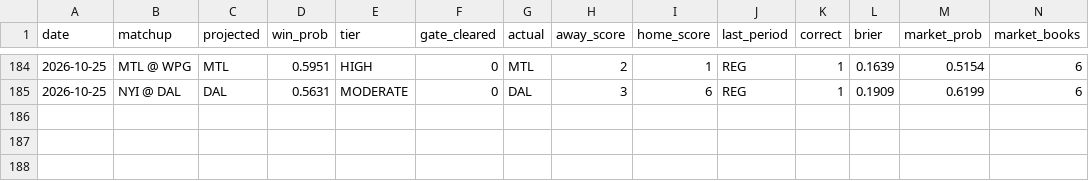
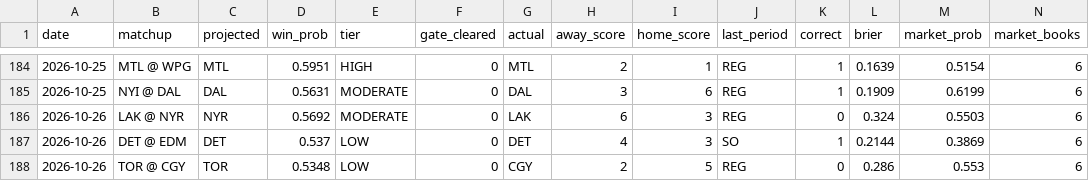
Before and after one commit to JBrady0850/nhl-daily-analytics, a CSV file: state/results_ledger.csv, drawn as a sheet; only a part is shown, gaps mark what is left out; rows hold the shown columns only; the diff names each change by its address in the sheet, - before the commit and + after, or states it on an @@ line.

```diff
--- a/state/results_ledger.csv
+++ b/state/results_ledger.csv
+row 186: 2026-10-26 | LAK @ NYR | NYR | 0.5692 | MODERATE | 0 | LAK | 6 | 3 | REG | 0 | 0.324 | 0.5503 | 6
+row 187: 2026-10-26 | DET @ EDM | DET | 0.537 | LOW | 0 | DET | 4 | 3 | SO | 1 | 0.2144 | 0.3869 | 6
+row 188: 2026-10-26 | TOR @ CGY | TOR | 0.5348 | LOW | 0 | CGY | 2 | 5 | REG | 0 | 0.286 | 0.553 | 6
```
Also changed, not shown: 6 other files.
